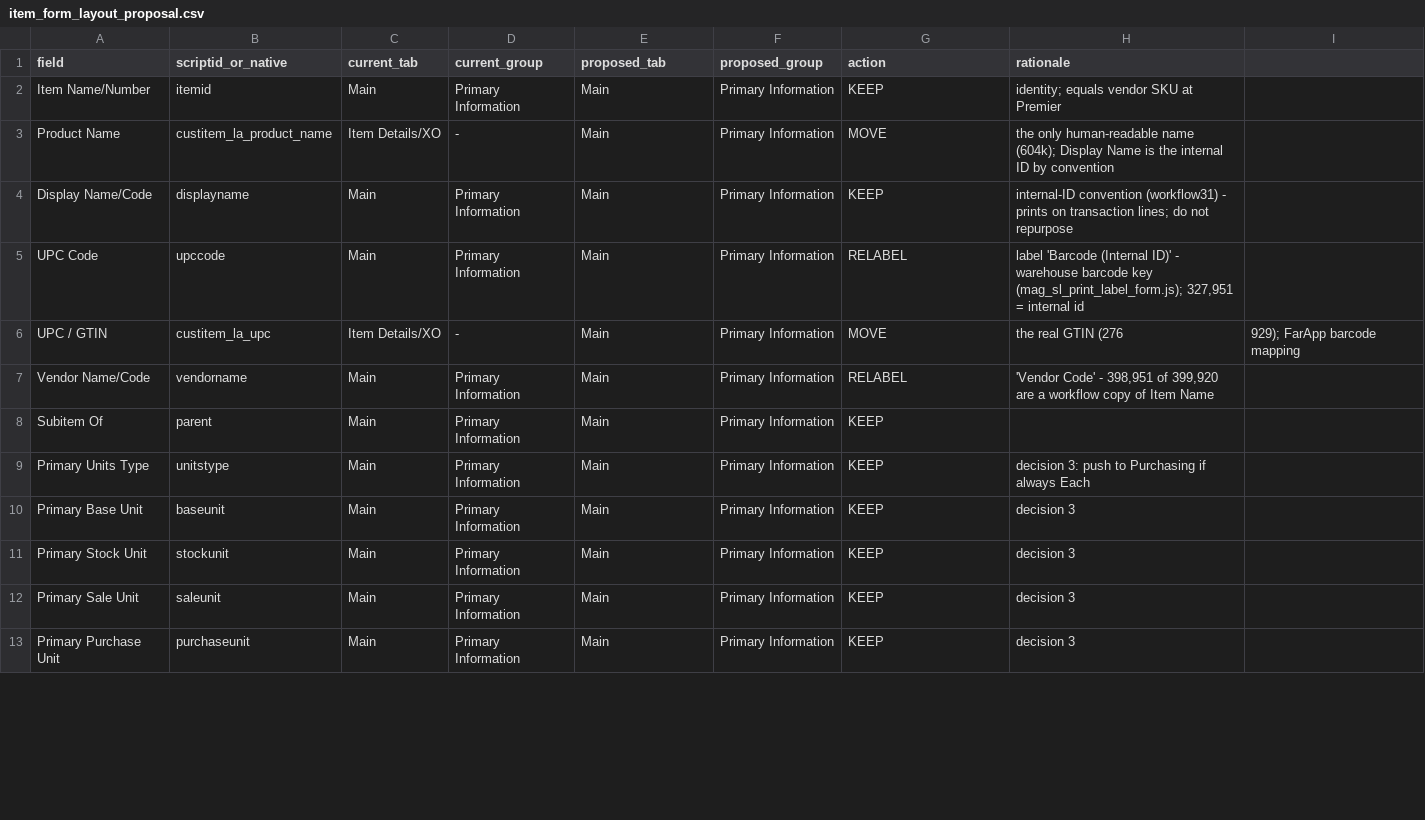
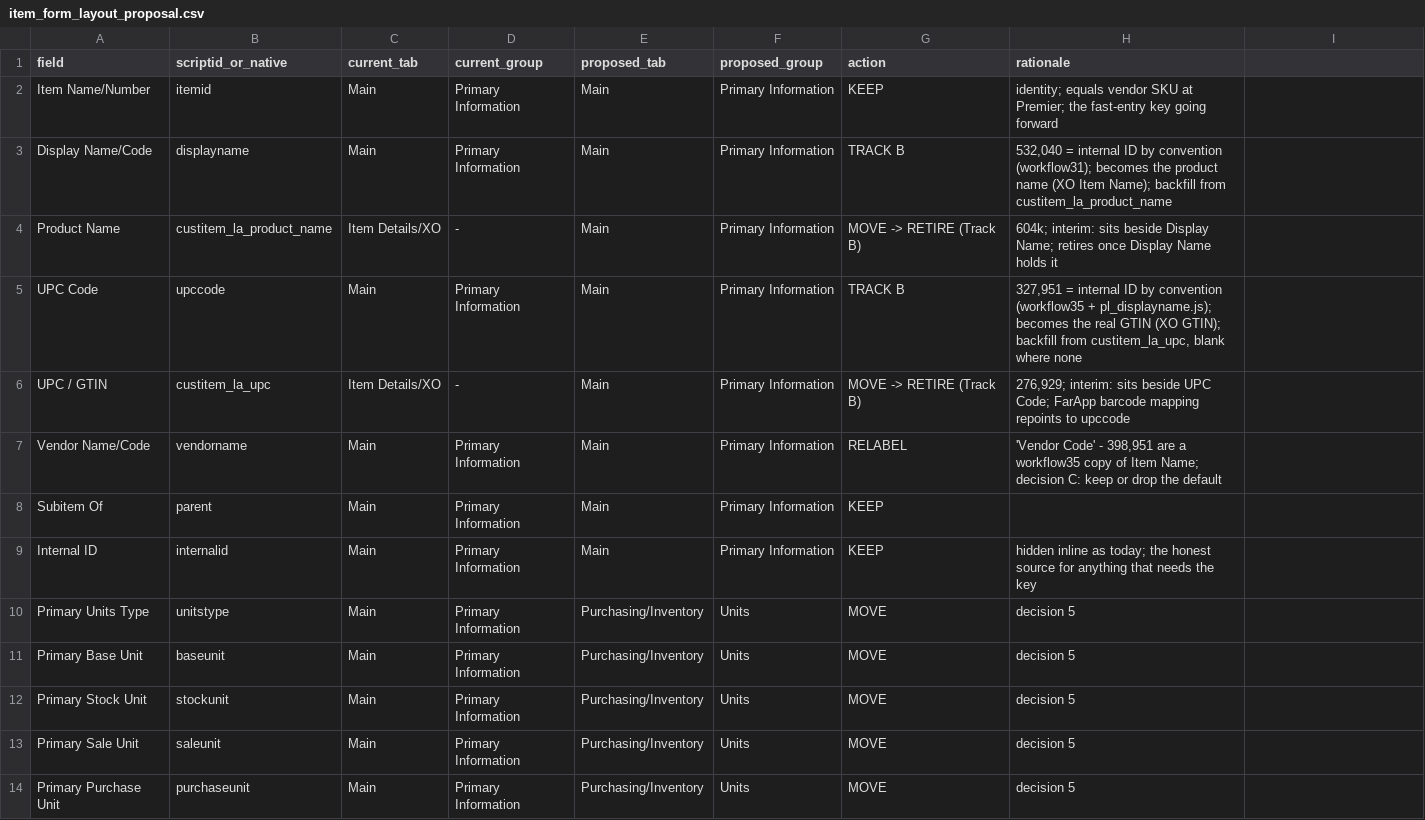
Before and after one commit to jesseww07/premier-xo-cutover, a CSV file: docs/item_form_layout_proposal.csv, drawn as a sheet; only a part is shown; the diff covers the shown part only.

Commit message:
docs(form-redesign): fold in 2026-08-27 decisions; add Track B (retire internal-ID convention)
Decisions: Specifications + Integrations tabs; Class stays as customer category
(taxonomy tabled); Special Order Product is a purchasing-workflow gate - rename
only; Item360 folds into Related Records & Analytics; UOM -> Purchasing; native
Item Weight is the single weight field; COO does not live in NetSuite; form via
Move Elements once + Copy to Account. 19 subtabs -> 8.

Track B: Display Name (532,040 = internal ID) and UPC Code (327,951 = internal ID)
stop being key-copies. displayname <- product name, upccode <- real GTIN;
custitem_la_product_name and custitem_la_upc then retire (21 -> 19 survivors).
Full dependency inventory from the corpus: workflow31 -> customscript_internal_as_code
(file 5319, outside /SuiteScripts), workflow35 UPC formula + Vendor Name copy,
pl_displayname.js, _jww_upc_fill, mag_sl_print_label_form.js (barcodes upccode),
pl_salesOrdItemLabel_sl.js, 6 PDF templates, FarApp barcode mapping; 0 saved
searches reference either field by id.

Open: new name for Special Order Product; label barcode = internal ID vs real UPC;
keep Vendor Name default; Track B timing (recommend week after Sep 1).

```diff
--- a/docs/item_form_layout_proposal.csv
+++ b/docs/item_form_layout_proposal.csv
@@ -1,13 +1,14 @@
 field,scriptid_or_native,current_tab,current_group,proposed_tab,proposed_group,action,rationale
-Item Name/Number,itemid,Main,Primary Information,Main,Primary Information,KEEP,identity; equals vendor SKU at Premier
-Product Name,custitem_la_product_name,Item Details/XO,-,Main,Primary Information,MOVE,the only human-readable name (604k); Display Name is the internal ID by convention
-Display Name/Code,displayname,Main,Primary Information,Main,Primary Information,KEEP,internal-ID convention (workflow31) - prints on transaction lines; do not repurpose
-UPC Code,upccode,Main,Primary Information,Main,Primary Information,RELABEL,"label 'Barcode (Internal ID)' - warehouse barcode key (mag_sl_print_label_form.js); 327,951 = internal id"
-UPC / GTIN,custitem_la_upc,Item Details/XO,-,Main,Primary Information,MOVE,the real GTIN (276,929); FarApp barcode mapping
-Vendor Name/Code,vendorname,Main,Primary Information,Main,Primary Information,RELABEL,"'Vendor Code' - 398,951 of 399,920 are a workflow copy of Item Name"
+Item Name/Number,itemid,Main,Primary Information,Main,Primary Information,KEEP,identity; equals vendor SKU at Premier; the fast-entry key going forward
+Display Name/Code,displayname,Main,Primary Information,Main,Primary Information,TRACK B,"532,040 = internal ID by convention (workflow31); becomes the product name (XO Item Name); backfill from custitem_la_product_name"
+Product Name,custitem_la_product_name,Item Details/XO,-,Main,Primary Information,MOVE -> RETIRE (Track B),"604k; interim: sits beside Display Name; retires once Display Name holds it"
+UPC Code,upccode,Main,Primary Information,Main,Primary Information,TRACK B,"327,951 = internal ID by convention (workflow35 + pl_displayname.js); becomes the real GTIN (XO GTIN); backfill from custitem_la_upc, blank where none"
+UPC / GTIN,custitem_la_upc,Item Details/XO,-,Main,Primary Information,MOVE -> RETIRE (Track B),"276,929; interim: sits beside UPC Code; FarApp barcode mapping repoints to upccode"
+Vendor Name/Code,vendorname,Main,Primary Information,Main,Primary Information,RELABEL,"'Vendor Code' - 398,951 are a workflow35 copy of Item Name; decision C: keep or drop the default"
 Subitem Of,parent,Main,Primary Information,Main,Primary Information,KEEP,
-Primary Units Type,unitstype,Main,Primary Information,Main,Primary Information,KEEP,decision 3: push to Purchasing if always Each
-Primary Base Unit,baseunit,Main,Primary Information,Main,Primary Information,KEEP,decision 3
-Primary Stock Unit,stockunit,Main,Primary Information,Main,Primary Information,KEEP,decision 3
-Primary Sale Unit,saleunit,Main,Primary Information,Main,Primary Information,KEEP,decision 3
-Primary Purchase Unit,purchaseunit,Main,Primary Information,Main,Primary Information,KEEP,decision 3
+Internal ID,internalid,Main,Primary Information,Main,Primary Information,KEEP,hidden inline as today; the honest source for anything that needs the key
+Primary Units Type,unitstype,Main,Primary Information,Purchasing/Inventory,Units,MOVE,decision 5
+Primary Base Unit,baseunit,Main,Primary Information,Purchasing/Inventory,Units,MOVE,decision 5
+Primary Stock Unit,stockunit,Main,Primary Information,Purchasing/Inventory,Units,MOVE,decision 5
+Primary Sale Unit,saleunit,Main,Primary Information,Purchasing/Inventory,Units,MOVE,decision 5
+Primary Purchase Unit,purchaseunit,Main,Primary Information,Purchasing/Inventory,Units,MOVE,decision 5
```
Also changed, not shown: 5 added rows, 4 removed rows and 40 edited cells elsewhere in this file, 1 other file.
